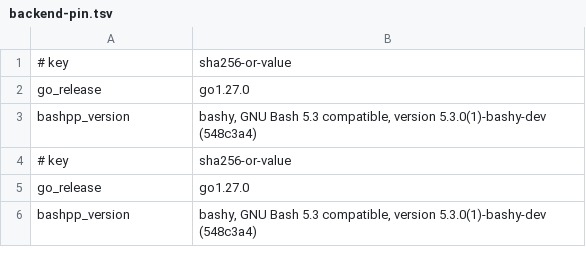
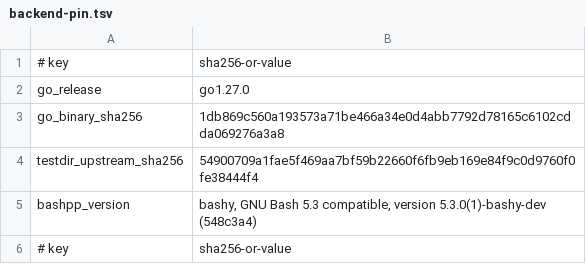
Before and after one commit to qiangli/bashpp-tests, a TSV file: tools/upstream-harness/backend-pin.tsv, drawn as a sheet; only a part is shown; the shorter side is filled out with more unchanged rows; the diff names each change by its address in the sheet, - before the commit and + after, or states it on an @@ line.

Commit message:
gate: pin Go SDK identity and record Classic regressions
Authenticate the frozen Go executable and upstream testdir source before corpus replay, with the Linux-binary-only Darwin development escape. Add a one-shot Classic/POSIX/Go regression recorder with structured evidence and an exact negative pin control.

Sprint: #155
Story: S155.8
Story-ID: f9942bd4459a

```diff
--- a/tools/upstream-harness/backend-pin.tsv
+++ b/tools/upstream-harness/backend-pin.tsv
+row 3: go_binary_sha256 | 1db869c560a193573a71be466a34e0d4abb7792d78165c6102cdda069276a3a8
+row 4: testdir_upstream_sha256 | 54900709a1fae5f469aa7bf59b22660f6fb9eb169e84f9c0d9760f0fe38444f4
```
Also changed, not shown: 3 other files.
